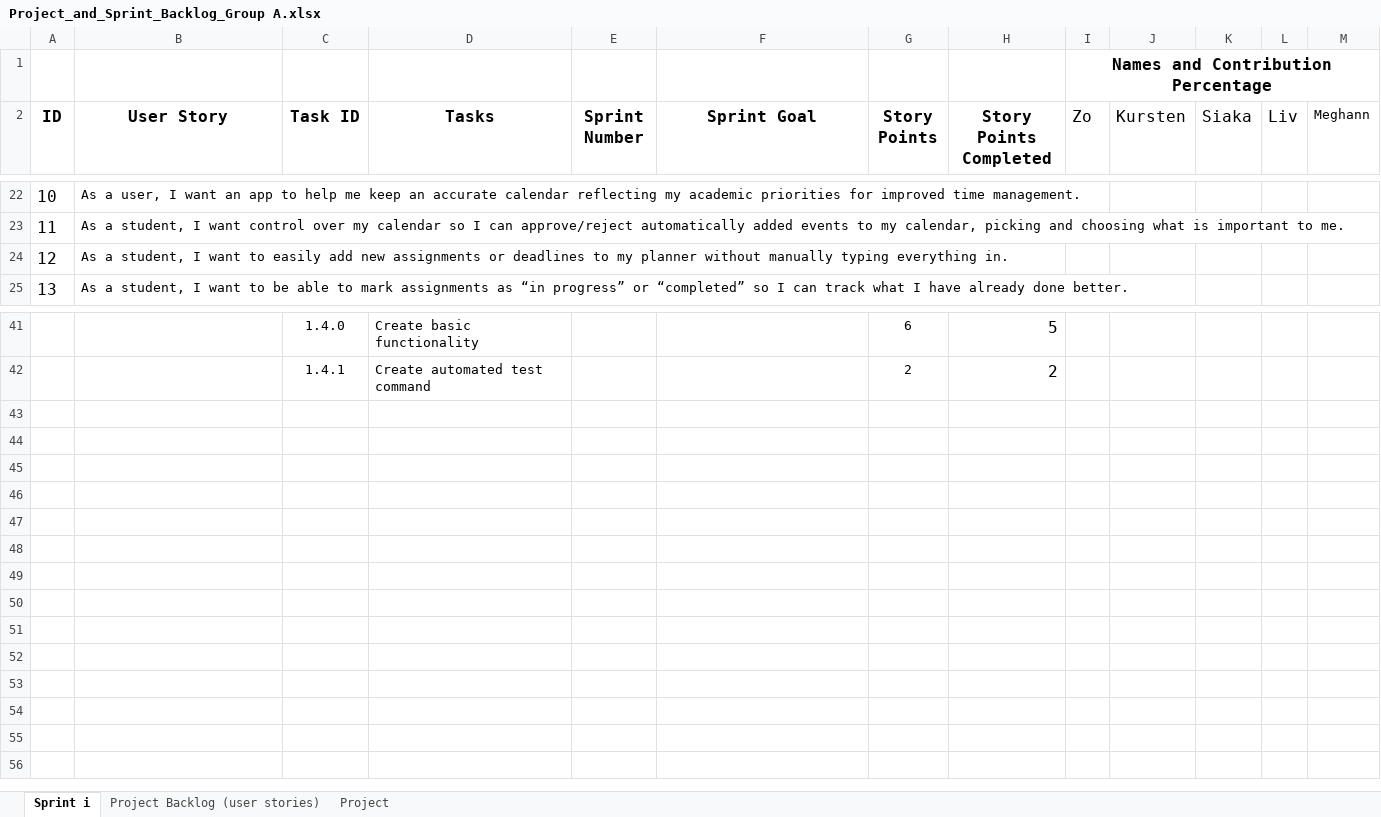
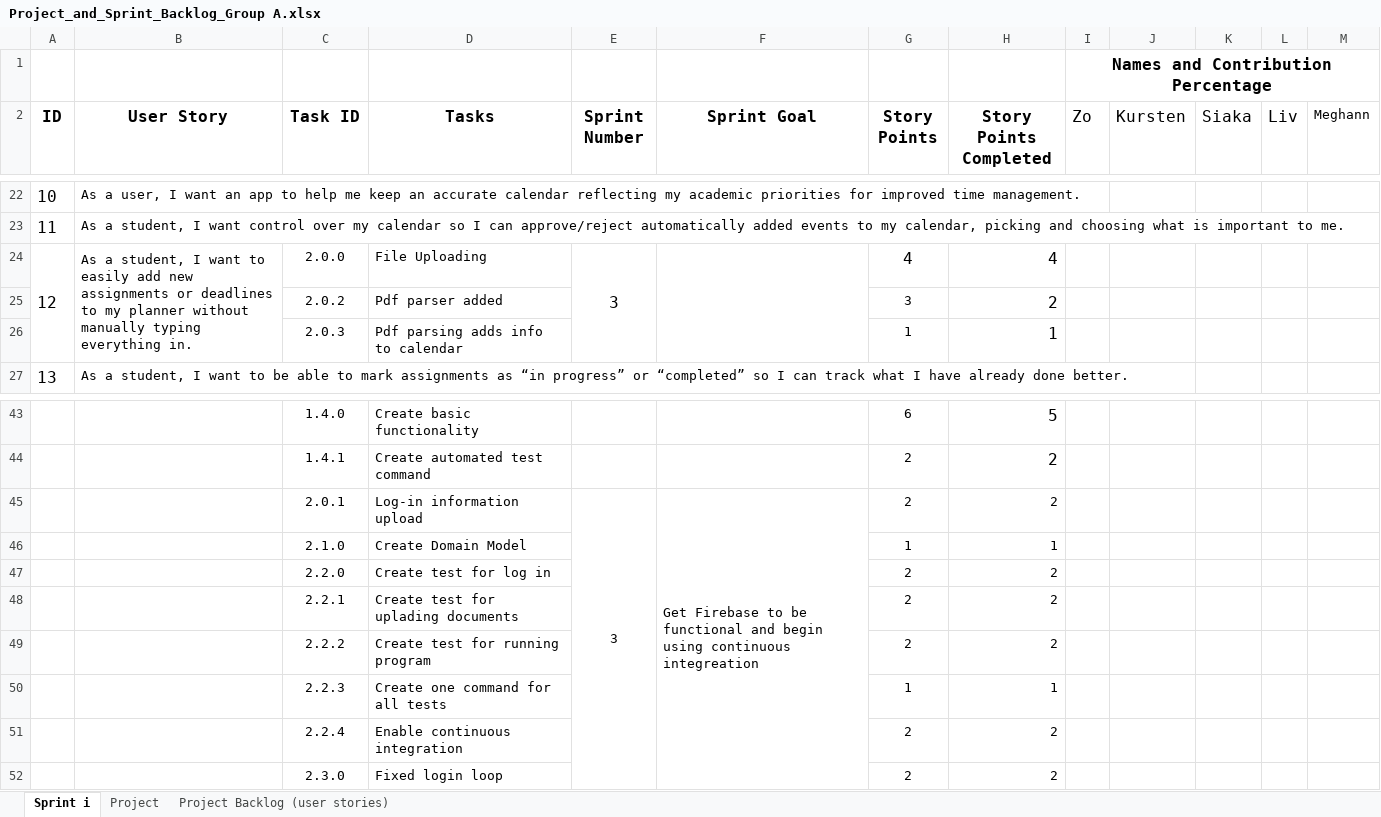
Before and after one commit to Team-Atomic-Thunder/team-atomic-thunder-project, an Excel workbook: Documentation/Project_and_Sprint_Backlog_Group A.xlsx, sheet Sprint i, drawn as a sheet; only a part is shown, gaps mark what is left out; values as stored, in another font and other column widths than the file's, no borders; charts and pictures not drawn; removed rows and columns are numbered as before the commit, all else as after; the diff names each change by its address in the sheet, - before the commit and + after, or states it on an @@ line.

Commit message:
Updated backlogs

```diff
--- a/Documentation/Project_and_Sprint_Backlog_Group A.xlsx (sheet Sprint i)
+++ b/Documentation/Project_and_Sprint_Backlog_Group A.xlsx (sheet Sprint i)
@@ sheet tab order changed: Sprint i | Project | Project Backlog (user stories) @@
-row 24: 12 | As a student, I want to easily add new assignments or deadlines to my planner without manually typing everything in.
+row 24: 12 | As a student, I want to easily add new assignments or deadlines to my planner without manually typing everything in. | 2.0.0 | File Uploading | 3 |  | 4 | 4
+row 25:  |  | 2.0.2 | Pdf parser added |  |  | 3 | 2
+row 26:  |  | 2.0.3 | Pdf parsing adds info to calendar |  |  | 1 | 1
+row 45:  |  | 2.0.1 | Log-in information upload | 3 | Get Firebase to be functional and begin using continuous integreation | 2 | 2
+row 46:  |  | 2.1.0 | Create Domain Model |  |  | 1 | 1
+row 47:  |  | 2.2.0 | Create test for log in |  |  | 2 | 2
+row 48:  |  | 2.2.1 | Create test for uplading documents |  |  | 2 | 2
+row 49:  |  | 2.2.2 | Create test for running program |  |  | 2 | 2
+row 50:  |  | 2.2.3 | Create one command for all tests |  |  | 1 | 1
+row 51:  |  | 2.2.4 | Enable continuous integration |  |  | 2 | 2
+row 52:  |  | 2.3.0 | Fixed login loop |  |  | 2 | 2
```
Also changed, not shown: sheet Project.
